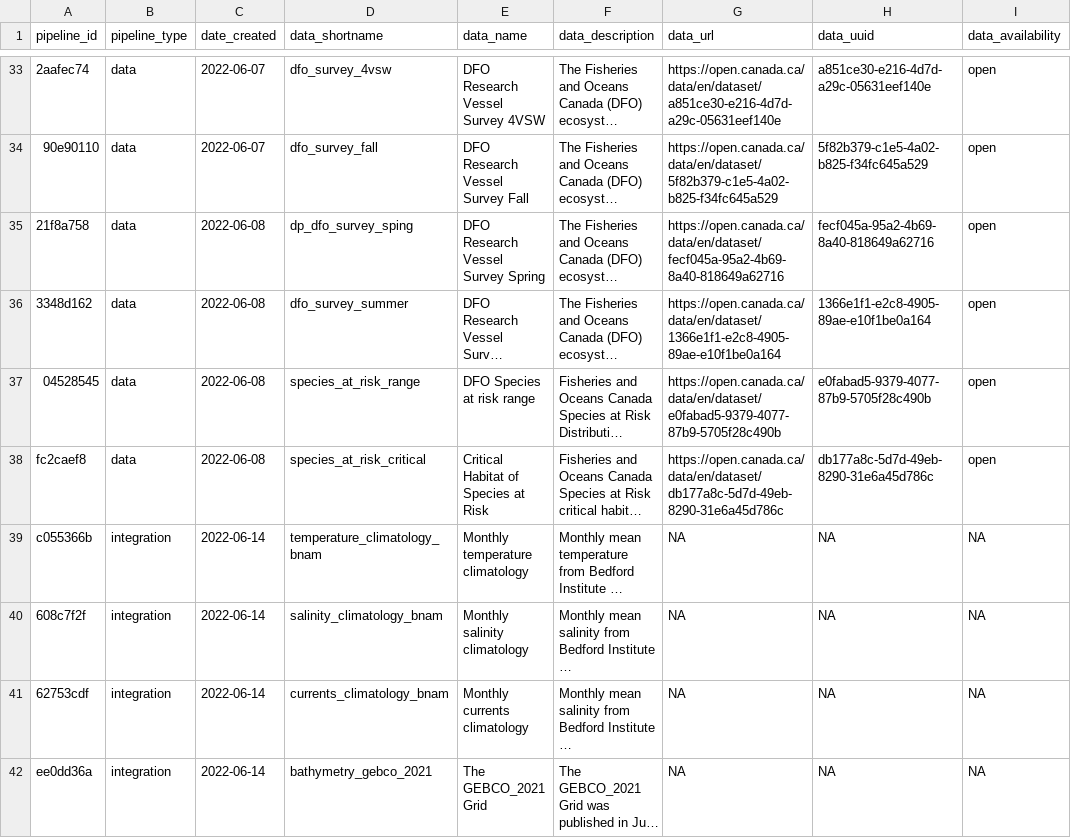
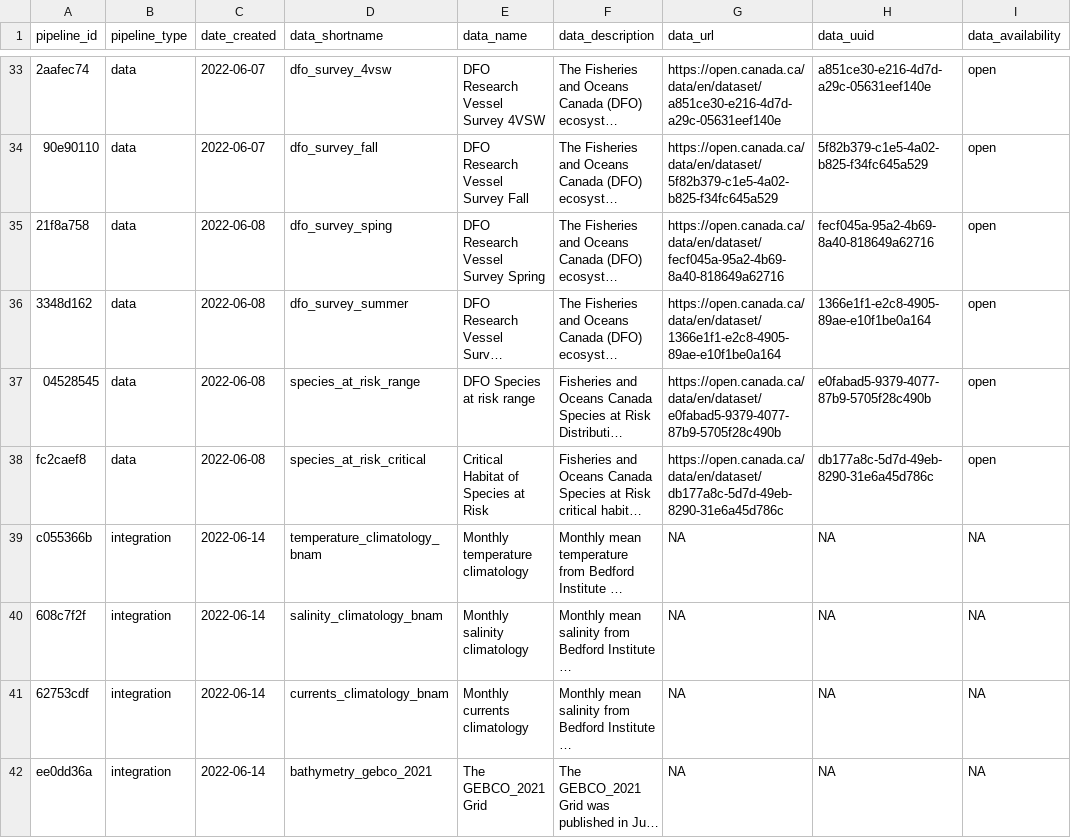
Before and after one commit to Ecosystem-Assessments/pipedat, a CSV file: inst/extdata/pipeline.csv, drawn as a sheet; only a part is shown, gaps mark what is left out; long unchanged cells end in …; the diff names each change by its address in the sheet, - before the commit and + after, or states it on an @@ line.

Commit message:
modify name of pipeline

```diff
--- a/inst/extdata/pipeline.csv
+++ b/inst/extdata/pipeline.csv
-D35 (data_shortname): dp_dfo_survey_sping
+D35 (data_shortname): dfo_survey_sping
```
Also changed, not shown: 3 other files.
